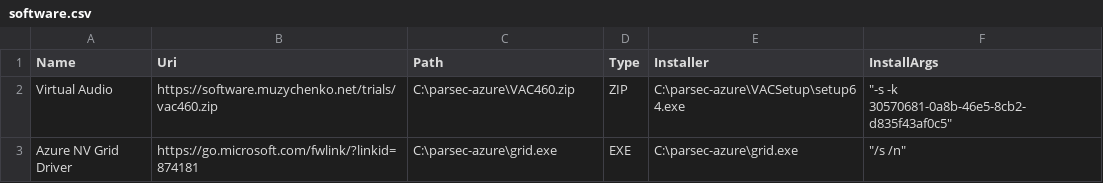
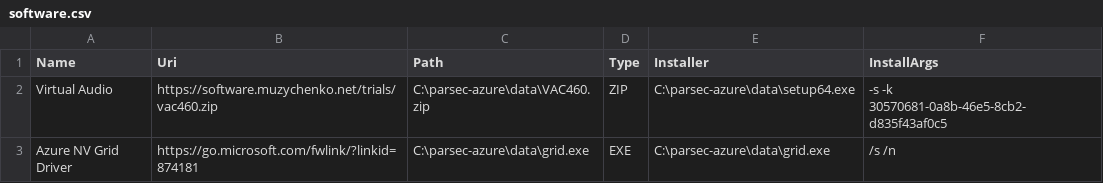
Before and after one commit to TheMasterPrawn/parsec-azure, a CSV file: software.csv, drawn as a sheet.

Commit message:
installers completed

```diff
--- a/software.csv
+++ b/software.csv
@@ -1,3 +1,3 @@
 Name,Uri,Path,Type,Installer,InstallArgs
-Virtual Audio,https://software.muzychenko.net/trials/vac460.zip,C:\parsec-azure\VAC460.zip,ZIP,C:\parsec-azure\VACSetup\setup64.exe,"""-s -k 30570681-0a8b-46e5-8cb2-d835f43af0c5"""
-Azure NV Grid Driver,https://go.microsoft.com/fwlink/?linkid=874181,C:\parsec-azure\grid.exe,EXE,C:\parsec-azure\grid.exe,"""/s /n"""
+Virtual Audio,https://software.muzychenko.net/trials/vac460.zip,C:\parsec-azure\data\VAC460.zip,ZIP,C:\parsec-azure\data\setup64.exe,-s -k 30570681-0a8b-46e5-8cb2-d835f43af0c5
+Azure NV Grid Driver,https://go.microsoft.com/fwlink/?linkid=874181,C:\parsec-azure\data\grid.exe,EXE,C:\parsec-azure\data\grid.exe,/s /n
```
Also changed, not shown: 1 other file.
